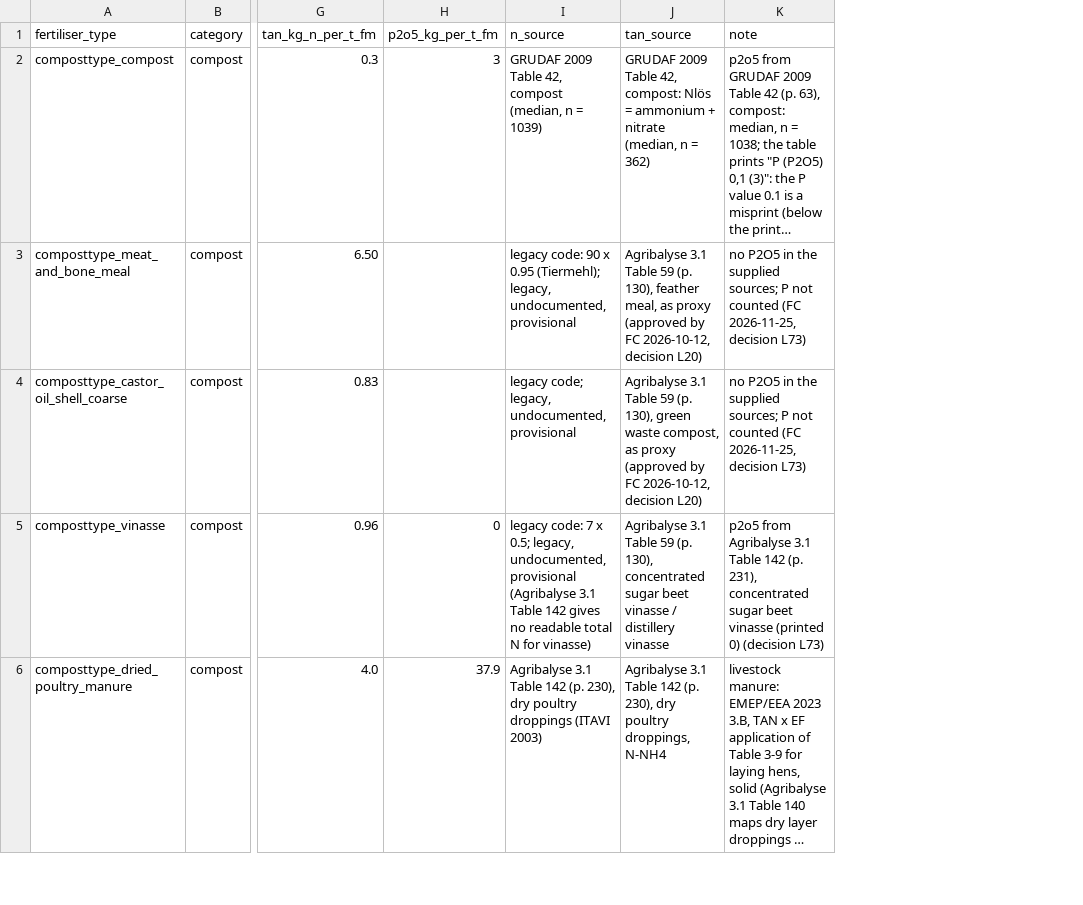
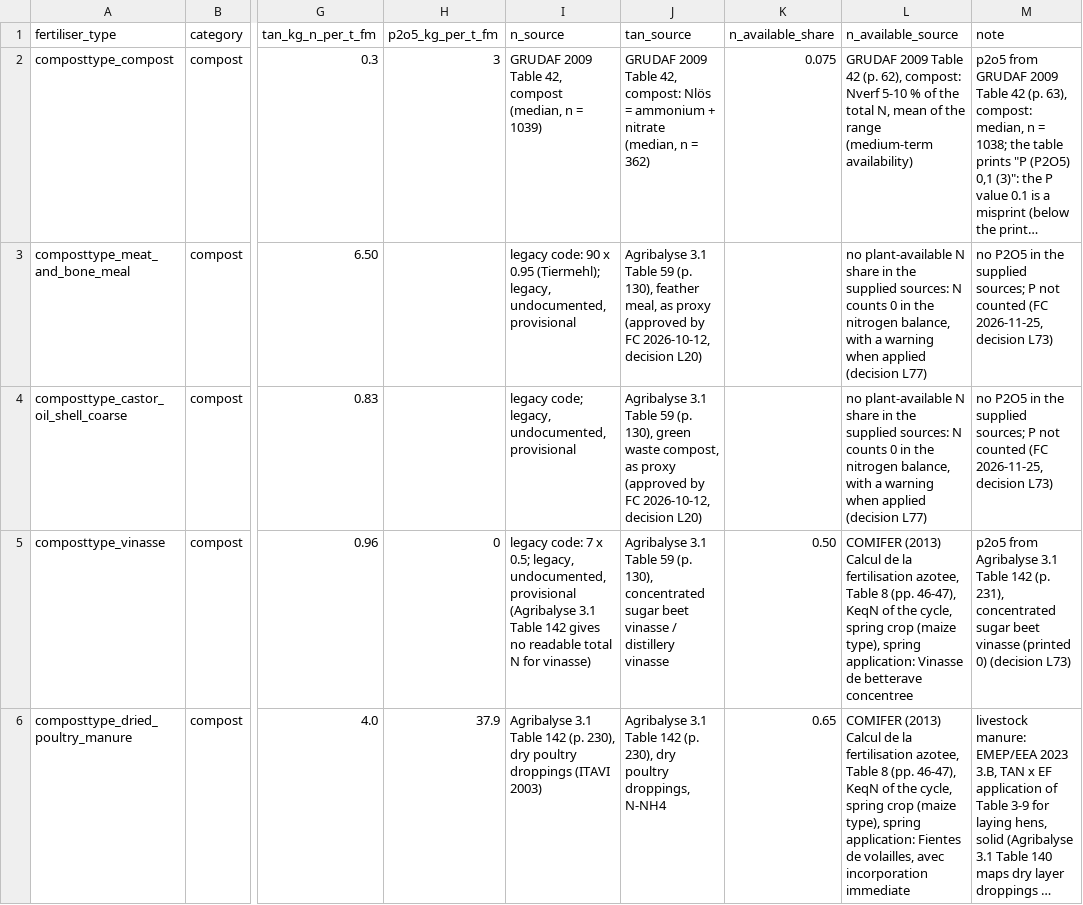
Before and after one commit to ecoinvent/agritoolv.1, a CSV file: data/organic_fertiliser_composition.csv, drawn as a sheet; only a part is shown, gaps mark what is left out; long unchanged cells end in …; the diff names each change by its address in the sheet, - before the commit and + after, or states it on an @@ line.

```diff
--- a/data/organic_fertiliser_composition.csv
+++ b/data/organic_fertiliser_composition.csv
+column K (n_available_share), rows 2-6: 0.075 |  |  | 0.50 | 0.65
+column L (n_available_source), rows 2-6: GRUDAF 2009 Table 42 (p. 62), compost: Nverf 5-10 % of the total N, mean of the range (medium-term availability) | no plant-available N share in the supplied sources: N counts 0 in the nitrogen balance, with a warning when applied (decision L77) | no plant-available N share in the supplied sources: N counts 0 in the nitrogen balance, with a warning when applied (decision L77) | COMIFER (2013) Calcul de la fertilisation azotee, Table 8 (pp. 46-47), KeqN of the cycle, spring crop (maize type), spring application: Vinasse de betterave concentree | COMIFER (2013) Calcul de la fertilisation azotee, Table 8 (pp. 46-47), KeqN of the cycle, spring crop (maize type), spring application: Fientes de volailles, avec incorporation immediate
```
Also changed, not shown: data/sources.csv, 24 other files.
